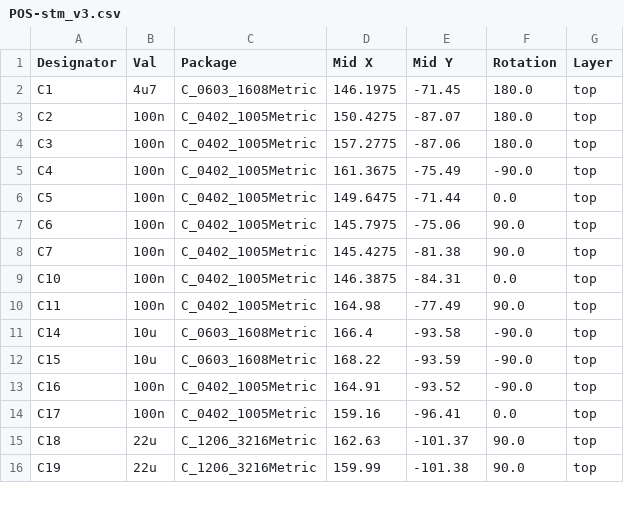
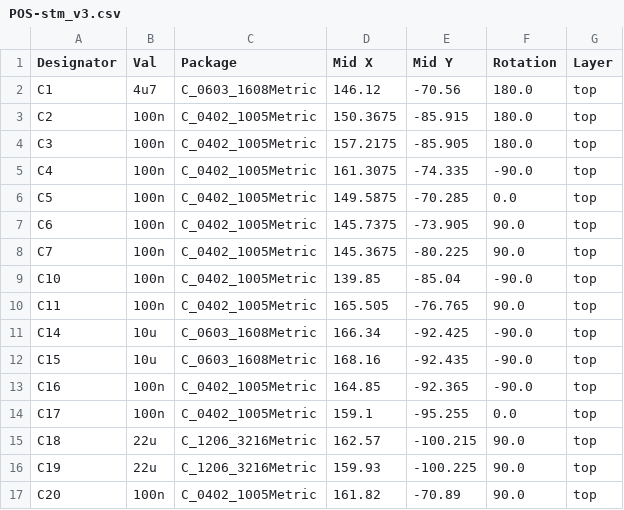
Before and after one commit to slimakk/secured-vehicle-monitoring, a CSV file: jlcpcb/assembly/POS-stm_v3.csv, drawn as a sheet; only a part is shown; the diff covers the shown part only.

```diff
--- a/jlcpcb/assembly/POS-stm_v3.csv
+++ b/jlcpcb/assembly/POS-stm_v3.csv
@@ -1,16 +1,17 @@
 Designator,Val,Package,Mid X,Mid Y,Rotation,Layer
-C1,4u7,C_0603_1608Metric,146.1975,-71.45,180.0,top
-C2,100n,C_0402_1005Metric,150.4275,-87.07,180.0,top
-C3,100n,C_0402_1005Metric,157.2775,-87.06,180.0,top
-C4,100n,C_0402_1005Metric,161.3675,-75.49,-90.0,top
-C5,100n,C_0402_1005Metric,149.6475,-71.44,0.0,top
-C6,100n,C_0402_1005Metric,145.7975,-75.06,90.0,top
-C7,100n,C_0402_1005Metric,145.4275,-81.38,90.0,top
-C10,100n,C_0402_1005Metric,146.3875,-84.31,0.0,top
-C11,100n,C_0402_1005Metric,164.98,-77.49,90.0,top
-C14,10u,C_0603_1608Metric,166.4,-93.58,-90.0,top
-C15,10u,C_0603_1608Metric,168.22,-93.59,-90.0,top
-C16,100n,C_0402_1005Metric,164.91,-93.52,-90.0,top
-C17,100n,C_0402_1005Metric,159.16,-96.41,0.0,top
-C18,22u,C_1206_3216Metric,162.63,-101.37,90.0,top
-C19,22u,C_1206_3216Metric,159.99,-101.38,90.0,top
+C1,4u7,C_0603_1608Metric,146.12,-70.56,180.0,top
+C2,100n,C_0402_1005Metric,150.3675,-85.915,180.0,top
+C3,100n,C_0402_1005Metric,157.2175,-85.905,180.0,top
+C4,100n,C_0402_1005Metric,161.3075,-74.335,-90.0,top
+C5,100n,C_0402_1005Metric,149.5875,-70.285,0.0,top
+C6,100n,C_0402_1005Metric,145.7375,-73.905,90.0,top
+C7,100n,C_0402_1005Metric,145.3675,-80.225,90.0,top
+C10,100n,C_0402_1005Metric,139.85,-85.04,-90.0,top
+C11,100n,C_0402_1005Metric,165.505,-76.765,90.0,top
+C14,10u,C_0603_1608Metric,166.34,-92.425,-90.0,top
+C15,10u,C_0603_1608Metric,168.16,-92.435,-90.0,top
+C16,100n,C_0402_1005Metric,164.85,-92.365,-90.0,top
+C17,100n,C_0402_1005Metric,159.1,-95.255,0.0,top
+C18,22u,C_1206_3216Metric,162.57,-100.215,90.0,top
+C19,22u,C_1206_3216Metric,159.93,-100.225,90.0,top
+C20,100n,C_0402_1005Metric,161.82,-70.89,90.0,top
```
Also changed, not shown: 3 added rows and 65 edited cells elsewhere in this file, jlcpcb/assembly/BOM-stm_v3.csv, 41 other files.
